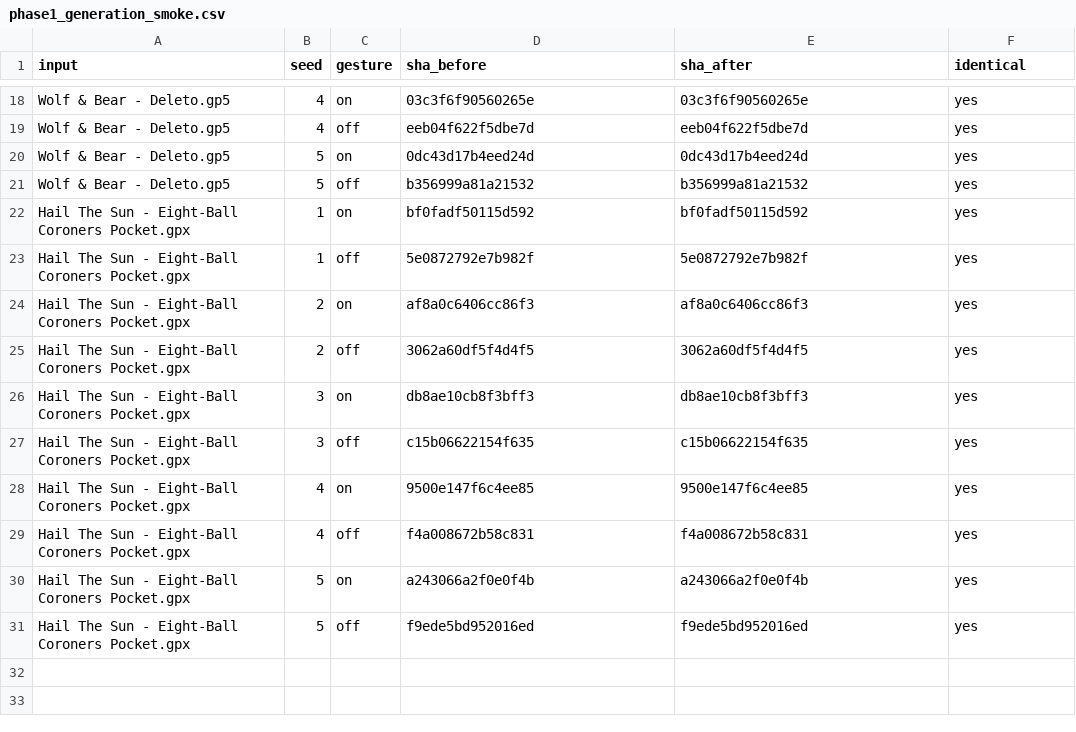
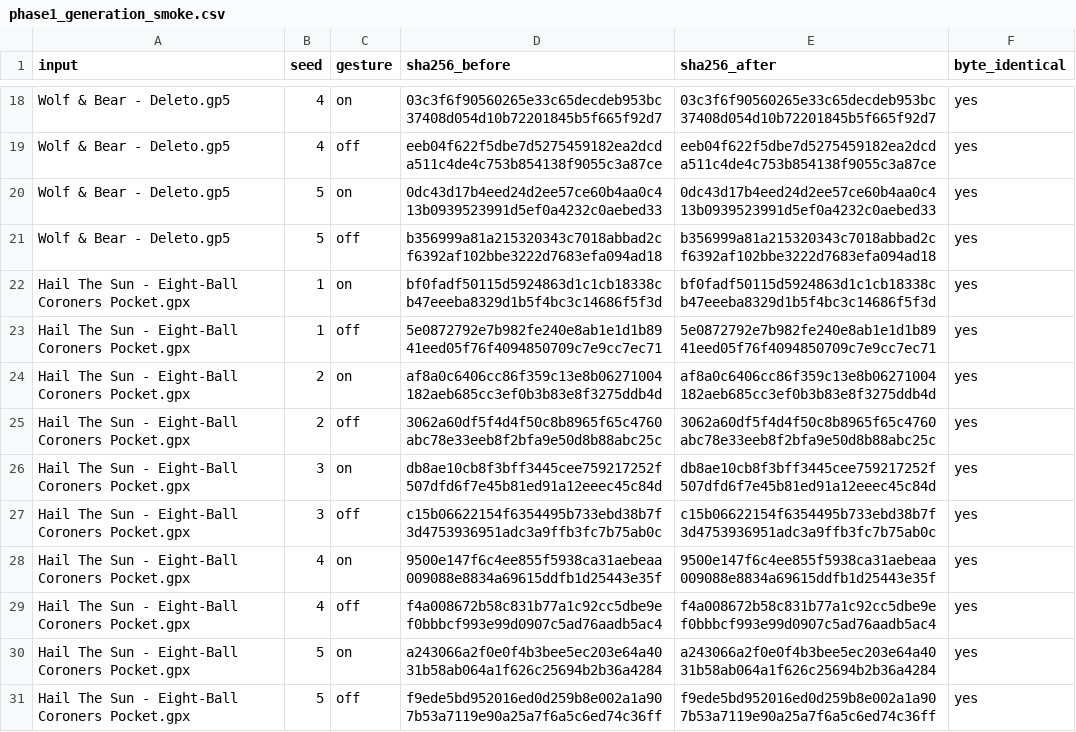
Before and after one commit to PhysShell/griff, a CSV file: experiments/register-baseline/phase1_generation_smoke.csv, drawn as a sheet; only a part is shown, gaps mark what is left out; the diff covers the shown part only.

Commit message:
docs(experiments): Phase1 housekeeping — full SHA-256 generation smoke + evidence.jsonl
Regenerate phase1_generation_smoke.csv with full 64-hex SHA-256 and reconfirm by
byte-level cmp: 30/30 full-SHA-256-equal AND 30/30 byte-identical (earlier CSV
stored 16-hex prefixes and compared on the prefix). Document the comparison
methodology (harmony/structure=full-file diff; evidence=full arrays + exact float
bits; generation=full SHA-256 + cmp; 16-hex values are display prefixes only).
Commit phase1_evidence.jsonl (raw new-API dump). tonal_scan.rs delegation
confirmed: no KK profiles / Pearson / 24-key ranking (doc-comment mentions only).
No production change.

```diff
--- a/experiments/register-baseline/phase1_generation_smoke.csv
+++ b/experiments/register-baseline/phase1_generation_smoke.csv
@@ -1 +1 @@
-input,seed,gesture,sha_before,sha_after,identical
+input,seed,gesture,sha256_before,sha256_after,byte_identical
@@ -18,14 +18,14 @@ input,seed,gesture,sha_before,sha_after,identical
-"Wolf & Bear - Deleto.gp5",4,on,03c3f6f90560265e,03c3f6f90560265e,yes
-"Wolf & Bear - Deleto.gp5",4,off,eeb04f622f5dbe7d,eeb04f622f5dbe7d,yes
-"Wolf & Bear - Deleto.gp5",5,on,0dc43d17b4eed24d,0dc43d17b4eed24d,yes
-"Wolf & Bear - Deleto.gp5",5,off,b356999a81a21532,b356999a81a21532,yes
-"Hail The Sun - Eight-Ball Coroners Pocket.gpx",1,on,bf0fadf50115d592,bf0fadf50115d592,yes
-"Hail The Sun - Eight-Ball Coroners Pocket.gpx",1,off,5e0872792e7b982f,5e0872792e7b982f,yes
-"Hail The Sun - Eight-Ball Coroners Pocket.gpx",2,on,af8a0c6406cc86f3,af8a0c6406cc86f3,yes
-"Hail The Sun - Eight-Ball Coroners Pocket.gpx",2,off,3062a60df5f4d4f5,3062a60df5f4d4f5,yes
-"Hail The Sun - Eight-Ball Coroners Pocket.gpx",3,on,db8ae10cb8f3bff3,db8ae10cb8f3bff3,yes
-"Hail The Sun - Eight-Ball Coroners Pocket.gpx",3,off,c15b06622154f635,c15b06622154f635,yes
-"Hail The Sun - Eight-Ball Coroners Pocket.gpx",4,on,9500e147f6c4ee85,9500e147f6c4ee85,yes
-"Hail The Sun - Eight-Ball Coroners Pocket.gpx",4,off,f4a008672b58c831,f4a008672b58c831,yes
-"Hail The Sun - Eight-Ball Coroners Pocket.gpx",5,on,a243066a2f0e0f4b,a243066a2f0e0f4b,yes
-"Hail The Sun - Eight-Ball Coroners Pocket.gpx",5,off,f9ede5bd952016ed,f9ede5bd952016ed,yes
+"Wolf & Bear - Deleto.gp5",4,on,03c3f6f90560265e33c65decdeb953bc37408d054d10b72201845b5f665f92d7,03c3f6f90560265e33c65decdeb953bc37408d054d10b72201845b5f665f92d7,yes
+"Wolf & Bear - Deleto.gp5",4,off,eeb04f622f5dbe7d5275459182ea2dcda511c4de4c753b854138f9055c3a87ce,eeb04f622f5dbe7d5275459182ea2dcda511c4de4c753b854138f9055c3a87ce,yes
+"Wolf & Bear - Deleto.gp5",5,on,0dc43d17b4eed24d2ee57ce60b4aa0c413b0939523991d5ef0a4232c0aebed33,0dc43d17b4eed24d2ee57ce60b4aa0c413b0939523991d5ef0a4232c0aebed33,yes
+"Wolf & Bear - Deleto.gp5",5,off,b356999a81a215320343c7018abbad2cf6392af102bbe3222d7683efa094ad18,b356999a81a215320343c7018abbad2cf6392af102bbe3222d7683efa094ad18,yes
+"Hail The Sun - Eight-Ball Coroners Pocket.gpx",1,on,bf0fadf50115d5924863d1c1cb18338cb47eeeba8329d1b5f4bc3c14686f5f3d,bf0fadf50115d5924863d1c1cb18338cb47eeeba8329d1b5f4bc3c14686f5f3d,yes
+"Hail The Sun - Eight-Ball Coroners Pocket.gpx",1,off,5e0872792e7b982fe240e8ab1e1d1b8941eed05f76f4094850709c7e9cc7ec71,5e0872792e7b982fe240e8ab1e1d1b8941eed05f76f4094850709c7e9cc7ec71,yes
+"Hail The Sun - Eight-Ball Coroners Pocket.gpx",2,on,af8a0c6406cc86f359c13e8b06271004182aeb685cc3ef0b3b83e8f3275ddb4d,af8a0c6406cc86f359c13e8b06271004182aeb685cc3ef0b3b83e8f3275ddb4d,yes
+"Hail The Sun - Eight-Ball Coroners Pocket.gpx",2,off,3062a60df5f4d4f50c8b8965f65c4760abc78e33eeb8f2bfa9e50d8b88abc25c,3062a60df5f4d4f50c8b8965f65c4760abc78e33eeb8f2bfa9e50d8b88abc25c,yes
+"Hail The Sun - Eight-Ball Coroners Pocket.gpx",3,on,db8ae10cb8f3bff3445cee759217252f507dfd6f7e45b81ed91a12eeec45c84d,db8ae10cb8f3bff3445cee759217252f507dfd6f7e45b81ed91a12eeec45c84d,yes
+"Hail The Sun - Eight-Ball Coroners Pocket.gpx",3,off,c15b06622154f6354495b733ebd38b7f3d4753936951adc3a9ffb3fc7b75ab0c,c15b06622154f6354495b733ebd38b7f3d4753936951adc3a9ffb3fc7b75ab0c,yes
+"Hail The Sun - Eight-Ball Coroners Pocket.gpx",4,on,9500e147f6c4ee855f5938ca31aebeaa009088e8834a69615ddfb1d25443e35f,9500e147f6c4ee855f5938ca31aebeaa009088e8834a69615ddfb1d25443e35f,yes
+"Hail The Sun - Eight-Ball Coroners Pocket.gpx",4,off,f4a008672b58c831b77a1c92cc5dbe9ef0bbbcf993e99d0907c5ad76aadb5ac4,f4a008672b58c831b77a1c92cc5dbe9ef0bbbcf993e99d0907c5ad76aadb5ac4,yes
+"Hail The Sun - Eight-Ball Coroners Pocket.gpx",5,on,a243066a2f0e0f4b3bee5ec203e64a4031b58ab064a1f626c25694b2b36a4284,a243066a2f0e0f4b3bee5ec203e64a4031b58ab064a1f626c25694b2b36a4284,yes
+"Hail The Sun - Eight-Ball Coroners Pocket.gpx",5,off,f9ede5bd952016ed0d259b8e002a1a907b53a7119e90a25a7f6a5c6ed74c36ff,f9ede5bd952016ed0d259b8e002a1a907b53a7119e90a25a7f6a5c6ed74c36ff,yes
```
Also changed, not shown: 32 edited cells elsewhere in this file, 2 other files.
